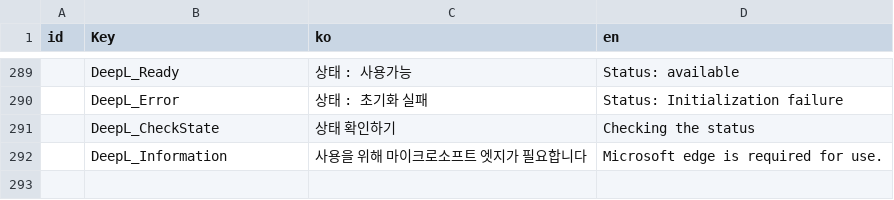
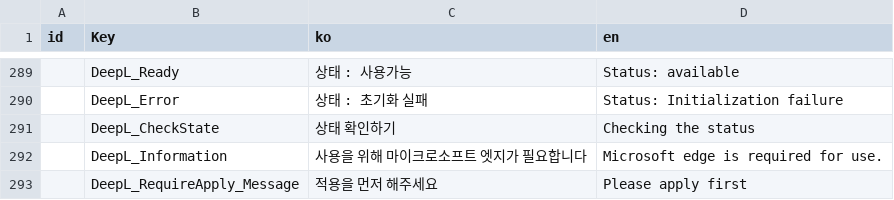
Before and after one commit to killkimno/MORT, a CSV file: MORT/Resources/localize.csv, drawn as a sheet; only a part is shown, gaps mark what is left out; the diff names each change by its address in the sheet, - before the commit and + after, or states it on an @@ line.

```diff
--- a/MORT/Resources/localize.csv
+++ b/MORT/Resources/localize.csv
+row 293:  | DeepL_RequireApply_Message | 적용을 먼저 해주세요 | Please apply first
```
Also changed, not shown: 6 other files.
